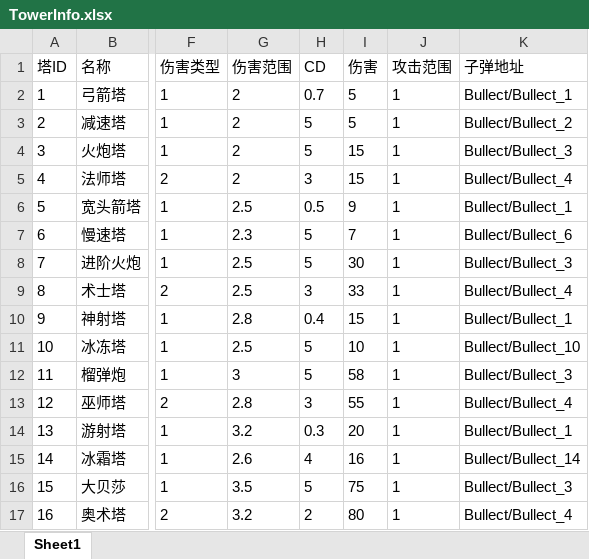
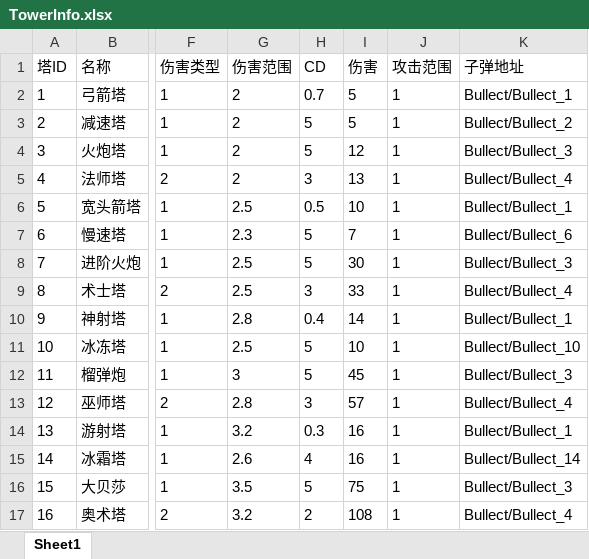
Before and after one commit to takararei/MyUnityGame, an Excel workbook: Excel/TowerInfo.xlsx, sheet Sheet1, drawn as a sheet; only a part is shown, gaps mark what is left out; values as stored, in another font and other column widths than the file's, no borders; the diff names each change by its address in the sheet, - before the commit and + after, or states it on an @@ line.

```diff
--- a/Excel/TowerInfo.xlsx (sheet Sheet1)
+++ b/Excel/TowerInfo.xlsx (sheet Sheet1)
-I4 (伤害): 15
+I4 (伤害): 12
-I5 (伤害): 15
+I5 (伤害): 13
-I6 (伤害): 9
+I6 (伤害): 10
-I10 (伤害): 15
+I10 (伤害): 14
-I12 (伤害): 58
+I12 (伤害): 45
-I13 (伤害): 55
+I13 (伤害): 57
-I14 (伤害): 20
+I14 (伤害): 16
-I17 (伤害): 80
+I17 (伤害): 108
```
Also changed, not shown: Excel/LevelInfo.xlsx, 27 other files.
